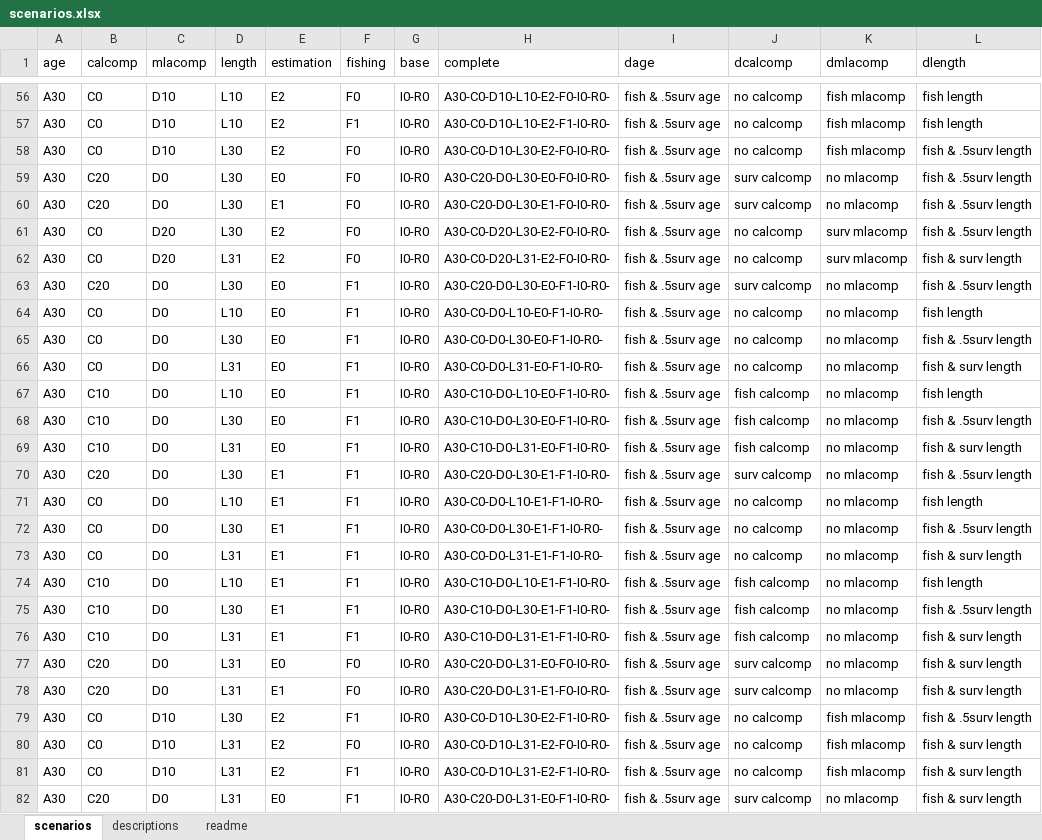
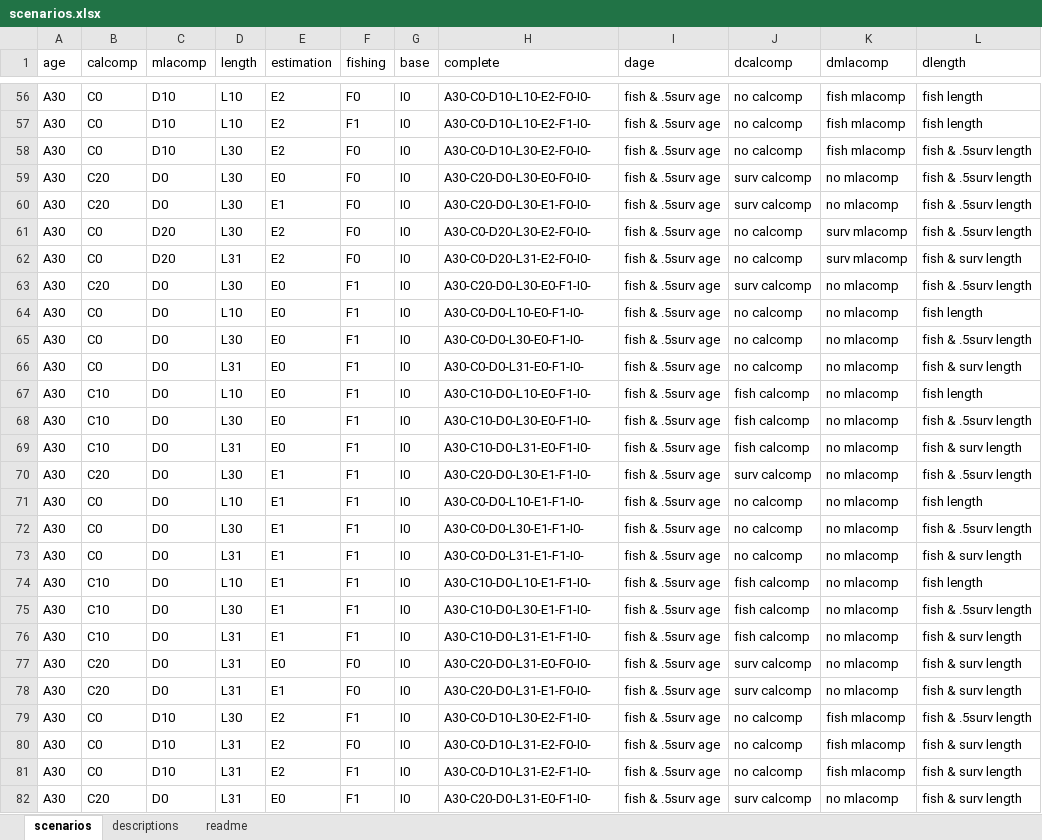
Before and after one commit to ss3sim/estgrowth, an Excel workbook: lib/scenarios.xlsx, sheet scenarios, drawn as a sheet; only a part is shown, gaps mark what is left out; values as stored, in another font and other column widths than the file's, no borders; the diff covers the shown part only; the diff names each change by its address in the sheet, - before the commit and + after, or states it on an @@ line.

Commit message:
merge scenarios from master

```diff
--- a/lib/scenarios.xlsx (sheet scenarios)
+++ b/lib/scenarios.xlsx (sheet scenarios)
-G56:G82 (base): I0-R0
+G56:G82 (base): I0
-H56 (complete): A30-C0-D10-L10-E2-F0-I0-R0-
+H56 (complete): A30-C0-D10-L10-E2-F0-I0-
-H57 (complete): A30-C0-D10-L10-E2-F1-I0-R0-
+H57 (complete): A30-C0-D10-L10-E2-F1-I0-
-H58 (complete): A30-C0-D10-L30-E2-F0-I0-R0-
+H58 (complete): A30-C0-D10-L30-E2-F0-I0-
-H59 (complete): A30-C20-D0-L30-E0-F0-I0-R0-
+H59 (complete): A30-C20-D0-L30-E0-F0-I0-
-H60 (complete): A30-C20-D0-L30-E1-F0-I0-R0-
+H60 (complete): A30-C20-D0-L30-E1-F0-I0-
-H61 (complete): A30-C0-D20-L30-E2-F0-I0-R0-
+H61 (complete): A30-C0-D20-L30-E2-F0-I0-
-H62 (complete): A30-C0-D20-L31-E2-F0-I0-R0-
+H62 (complete): A30-C0-D20-L31-E2-F0-I0-
-H63 (complete): A30-C20-D0-L30-E0-F1-I0-R0-
+H63 (complete): A30-C20-D0-L30-E0-F1-I0-
-H64 (complete): A30-C0-D0-L10-E0-F1-I0-R0-
+H64 (complete): A30-C0-D0-L10-E0-F1-I0-
-H65 (complete): A30-C0-D0-L30-E0-F1-I0-R0-
+H65 (complete): A30-C0-D0-L30-E0-F1-I0-
-H66 (complete): A30-C0-D0-L31-E0-F1-I0-R0-
+H66 (complete): A30-C0-D0-L31-E0-F1-I0-
-H67 (complete): A30-C10-D0-L10-E0-F1-I0-R0-
+H67 (complete): A30-C10-D0-L10-E0-F1-I0-
-H68 (complete): A30-C10-D0-L30-E0-F1-I0-R0-
+H68 (complete): A30-C10-D0-L30-E0-F1-I0-
-H69 (complete): A30-C10-D0-L31-E0-F1-I0-R0-
+H69 (complete): A30-C10-D0-L31-E0-F1-I0-
-H70 (complete): A30-C20-D0-L30-E1-F1-I0-R0-
+H70 (complete): A30-C20-D0-L30-E1-F1-I0-
-H71 (complete): A30-C0-D0-L10-E1-F1-I0-R0-
+H71 (complete): A30-C0-D0-L10-E1-F1-I0-
-H72 (complete): A30-C0-D0-L30-E1-F1-I0-R0-
+H72 (complete): A30-C0-D0-L30-E1-F1-I0-
-H73 (complete): A30-C0-D0-L31-E1-F1-I0-R0-
+H73 (complete): A30-C0-D0-L31-E1-F1-I0-
-H74 (complete): A30-C10-D0-L10-E1-F1-I0-R0-
+H74 (complete): A30-C10-D0-L10-E1-F1-I0-
-H75 (complete): A30-C10-D0-L30-E1-F1-I0-R0-
+H75 (complete): A30-C10-D0-L30-E1-F1-I0-
-H76 (complete): A30-C10-D0-L31-E1-F1-I0-R0-
+H76 (complete): A30-C10-D0-L31-E1-F1-I0-
-H77 (complete): A30-C20-D0-L31-E0-F0-I0-R0-
+H77 (complete): A30-C20-D0-L31-E0-F0-I0-
-H78 (complete): A30-C20-D0-L31-E1-F0-I0-R0-
+H78 (complete): A30-C20-D0-L31-E1-F0-I0-
-H79 (complete): A30-C0-D10-L30-E2-F1-I0-R0-
+H79 (complete): A30-C0-D10-L30-E2-F1-I0-
-H80 (complete): A30-C0-D10-L31-E2-F0-I0-R0-
+H80 (complete): A30-C0-D10-L31-E2-F0-I0-
-H81 (complete): A30-C0-D10-L31-E2-F1-I0-R0-
+H81 (complete): A30-C0-D10-L31-E2-F1-I0-
-H82 (complete): A30-C20-D0-L31-E0-F1-I0-R0-
+H82 (complete): A30-C20-D0-L31-E0-F1-I0-
```
Also changed, not shown: 198 edited cells elsewhere in this sheet.
